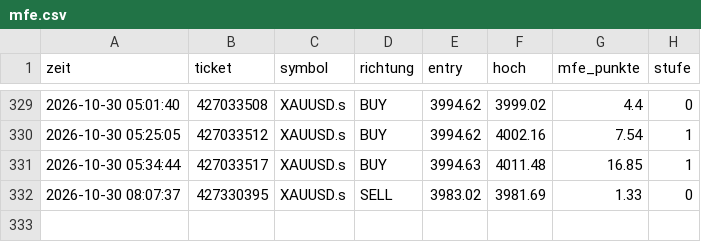
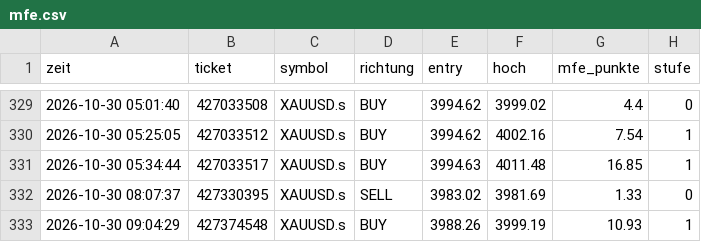
Before and after one commit to DerManagerBerlin/teletrader_code, a CSV file: mfe.csv, drawn as a sheet; only a part is shown, gaps mark what is left out.

```diff
--- a/mfe.csv
+++ b/mfe.csv
@@ -332 +332,2 @@ zeit;ticket;symbol;richtung;entry;hoch;mfe_punkte;stufe
 2026-10-30 08:07:37;427330395;XAUUSD.s;SELL;3983.02;3981.69;1.33;0
+2026-10-30 09:04:29;427374548;XAUUSD.s;BUY;3988.26;3999.19;10.93;1
```
Also changed, not shown: 1 other file.
